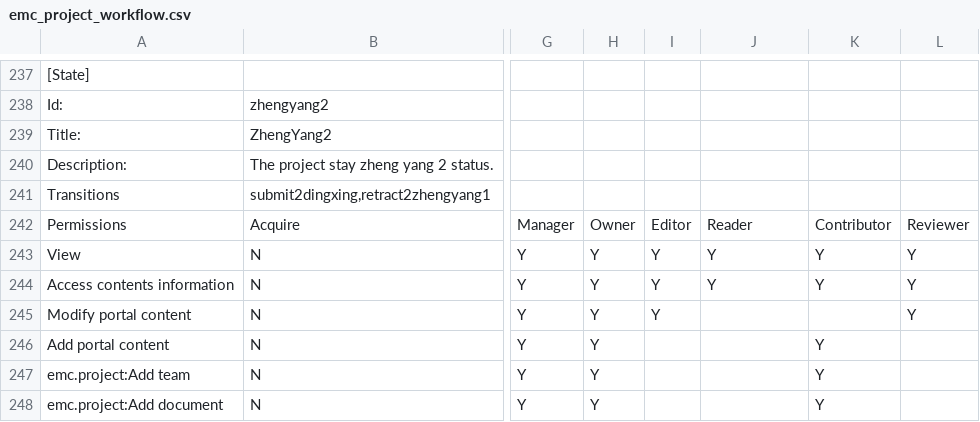
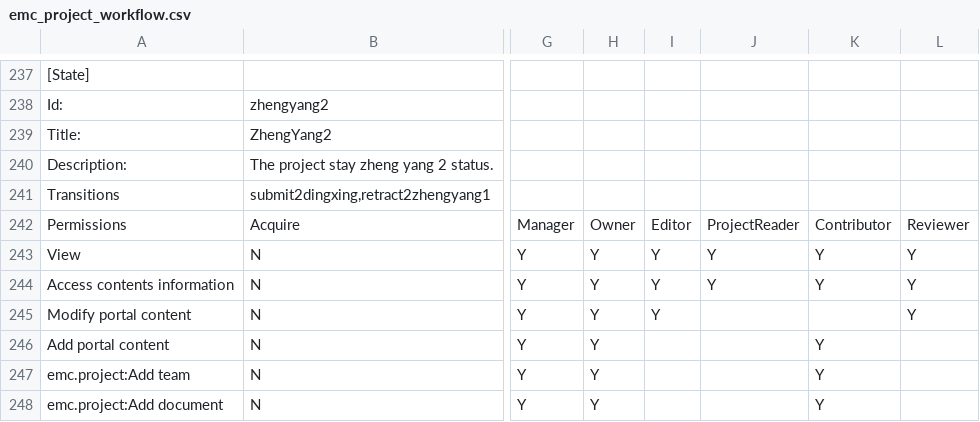
Before and after one commit to adam139/emc.project, a CSV file: emc/project/profiles/default/workflow_csv/emc_project_workflow.csv, drawn as a sheet; only a part is shown, gaps mark what is left out; the diff covers the shown part only; the diff names each change by its address in the sheet, - before the commit and + after, or states it on an @@ line.

Commit message:
add Project reader role

```diff
--- a/emc/project/profiles/default/workflow_csv/emc_project_workflow.csv
+++ b/emc/project/profiles/default/workflow_csv/emc_project_workflow.csv
-J242: Reader
+J242: ProjectReader
```
Also changed, not shown: 10 edited cells elsewhere in this file, emc/project/profiles/default/workflow_csv/emc_doc_workflow.csv, 6 other files.
